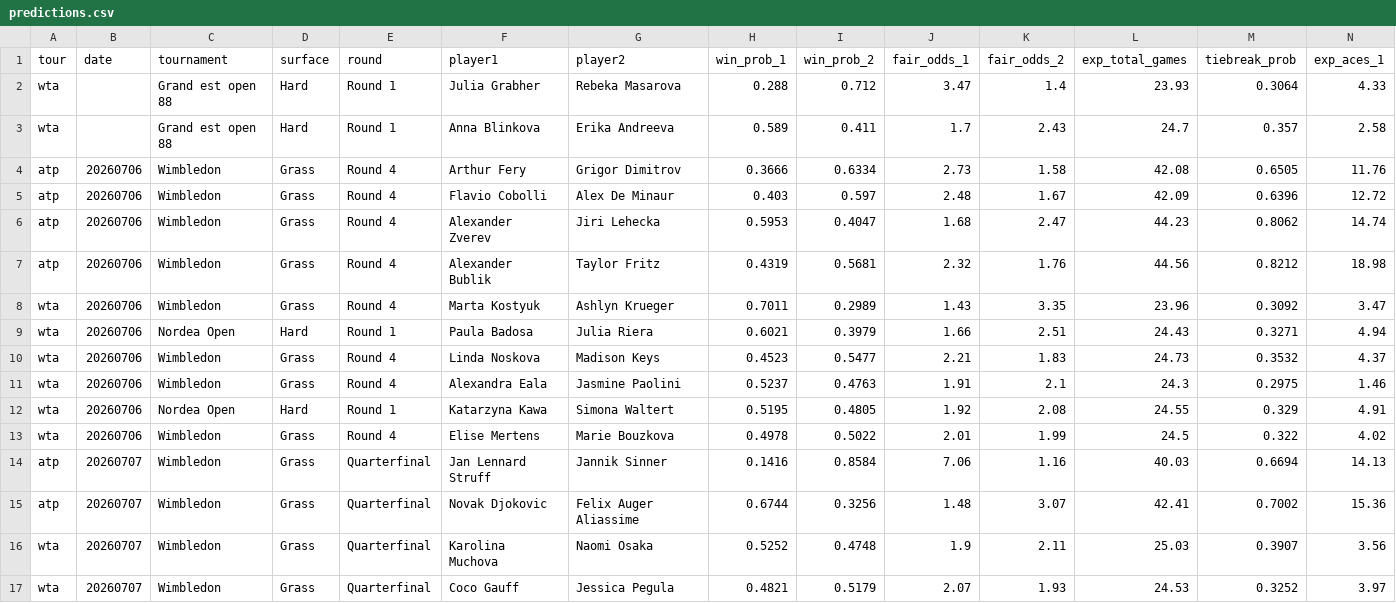
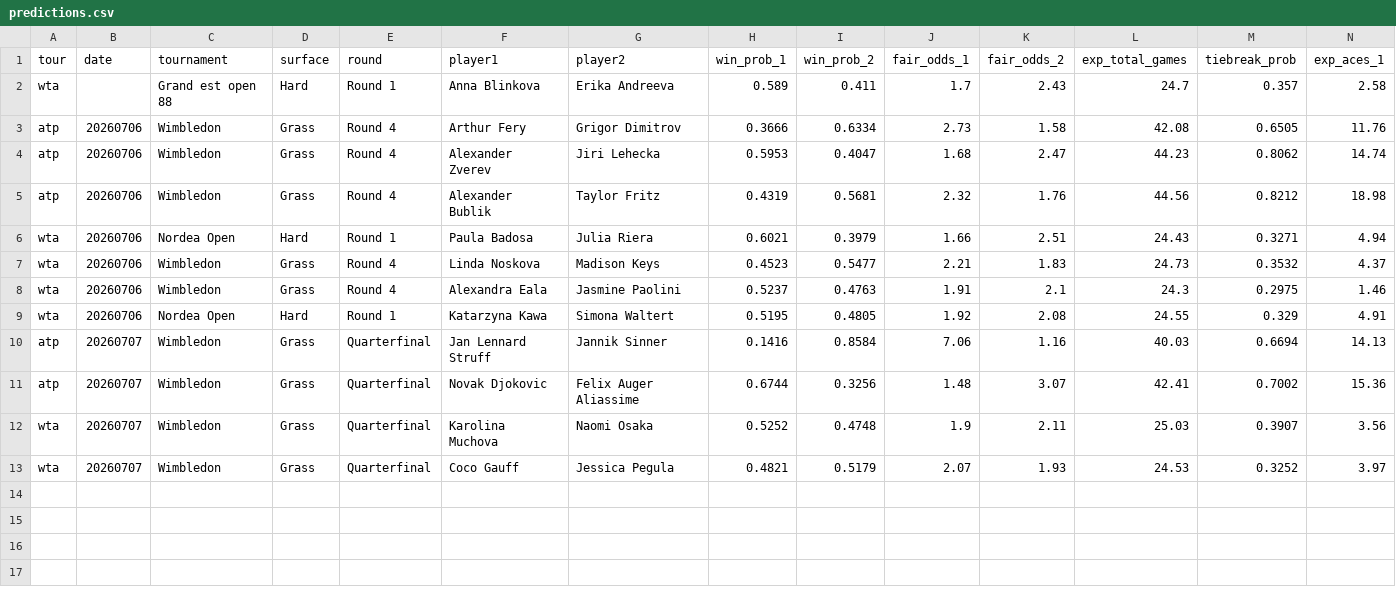
Before and after one commit to DanielTomaro13/Tennis-Modelling, a CSV file: reports/predictions.csv, drawn as a sheet; only a part is shown; rows hold the shown columns only; the diff names each change by its address in the sheet, - before the commit and + after, or states it on an @@ line.

```diff
--- a/reports/predictions.csv
+++ b/reports/predictions.csv
-row 2: wta |  | Grand est open 88 | Hard | Round 1 | Julia Grabher | Rebeka Masarova | 0.288 | 0.712 | 3.47 | 1.4 | 23.93 | 0.3064 | 4.33
-row 5: atp | 20260706 | Wimbledon | Grass | Round 4 | Flavio Cobolli | Alex De Minaur | 0.403 | 0.597 | 2.48 | 1.67 | 42.09 | 0.6396 | 12.72
-row 8: wta | 20260706 | Wimbledon | Grass | Round 4 | Marta Kostyuk | Ashlyn Krueger | 0.7011 | 0.2989 | 1.43 | 3.35 | 23.96 | 0.3092 | 3.47
-row 13: wta | 20260706 | Wimbledon | Grass | Round 4 | Elise Mertens | Marie Bouzkova | 0.4978 | 0.5022 | 2.01 | 1.99 | 24.5 | 0.322 | 4.02
```
Also changed, not shown: data/fixtures.csv, 4 other files.
